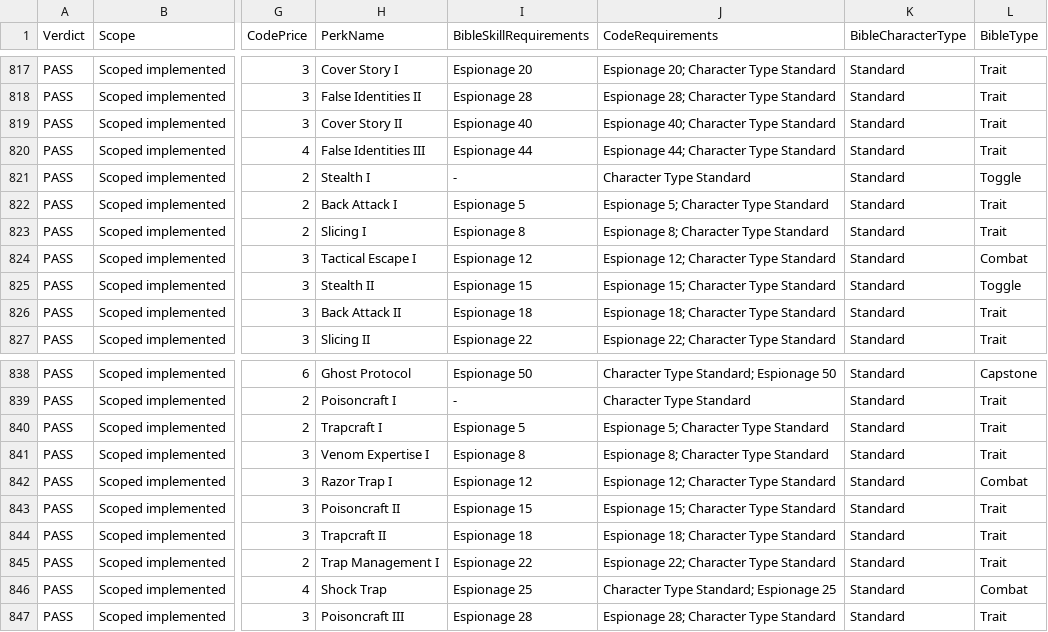
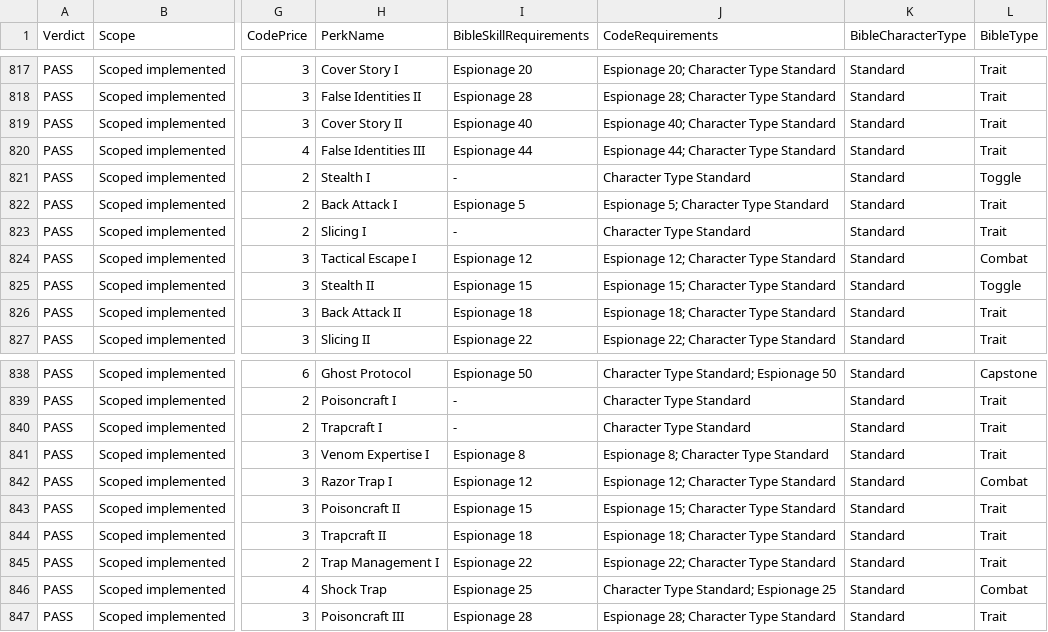
Before and after one commit to zunath/SWLOR_NWN, a CSV file: SWLOR.Game.Server/Readmes/CombatUpgradeBibleImplementationReview.csv, drawn as a sheet; only a part is shown, gaps mark what is left out; the diff names each change by its address in the sheet, - before the commit and + after, or states it on an @@ line.

Commit message:
Fix Espionage progression, consumable activation, and Veles access (#2312)
* Fix independent Espionage progression and consumable activation

* Repair scripted item activations inside acquired and carried bags

* Fold Espionage progression into existing skill and trap services

* Preserve existing traps when replacement placement fails

```diff
--- a/SWLOR.Game.Server/Readmes/CombatUpgradeBibleImplementationReview.csv
+++ b/SWLOR.Game.Server/Readmes/CombatUpgradeBibleImplementationReview.csv
-I823 (BibleSkillRequirements): Espionage 8
+I823 (BibleSkillRequirements): -
-J823 (CodeRequirements): Espionage 8; Character Type Standard
+J823 (CodeRequirements): Character Type Standard
-I840 (BibleSkillRequirements): Espionage 5
+I840 (BibleSkillRequirements): -
-J840 (CodeRequirements): Espionage 5; Character Type Standard
+J840 (CodeRequirements): Character Type Standard
```
Also changed, not shown: SWLOR.Game.Server/Readmes/CombatUpgradeBiblePerkManifest.csv, 54 other files.
